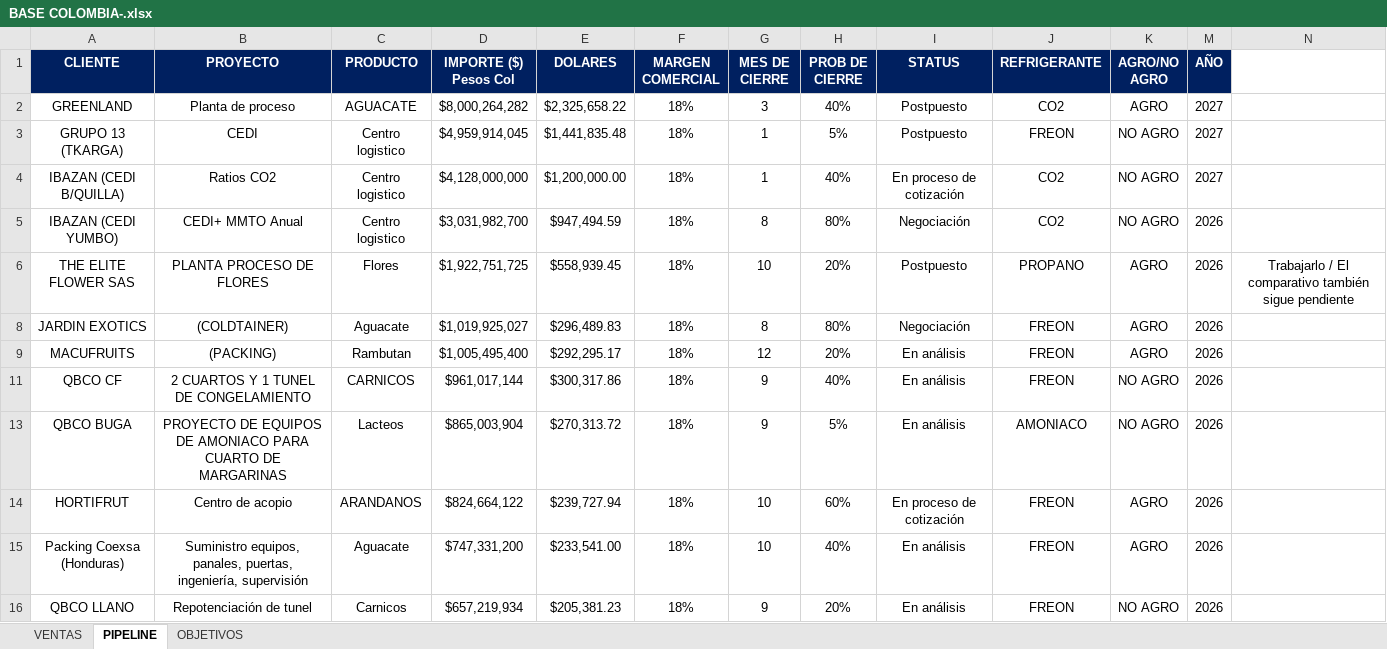
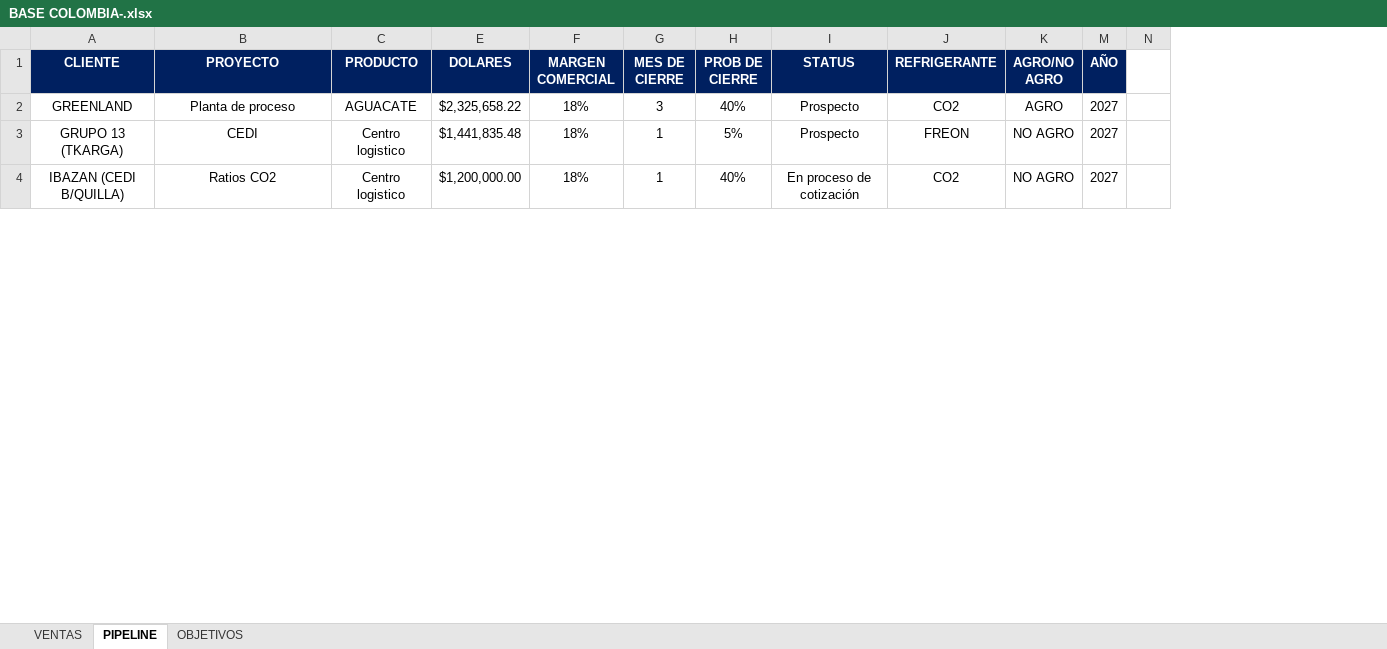
Before and after one commit to valvale5222/Directorio-Colombia, an Excel workbook: BASE COLOMBIA-.xlsx, sheet PIPELINE, drawn as a sheet; only a part is shown; values as stored, in another font and other column widths than the file's, no borders; removed rows and columns are numbered as before the commit, all else as after; the diff covers the shown part only; the diff names each change by its address in the sheet, - before the commit and + after, or states it on an @@ line.

```diff
--- a/BASE COLOMBIA-.xlsx (sheet PIPELINE)
+++ b/BASE COLOMBIA-.xlsx (sheet PIPELINE)
@@ column D (IMPORTE ($) Pesos Col) hidden, rows 2-4: $8,000,264,282 | $4,959,914,045 | $4,128,000,000 @@
-column N, empty
+column N, empty
-I2:I3 (STATUS): Postpuesto
+I2:I3 (STATUS): Prospecto
-row 5: IBAZAN (CEDI YUMBO) | CEDI+ MMTO Anual | Centro logistico | $3,031,982,700 | $947,494.59 | 18% | 8 | 80% | Negociación | CO2 | NO AGRO | 2026
-row 6: THE ELITE FLOWER SAS | PLANTA PROCESO DE FLORES | Flores | $1,922,751,725 | $558,939.45 | 18% | 10 | 20% | Postpuesto | PROPANO | AGRO | 2026 | Trabajarlo / El comparativo también sigue pendiente
-row 8: JARDIN EXOTICS | (COLDTAINER) | Aguacate | $1,019,925,027 | $296,489.83 | 18% | 8 | 80% | Negociación | FREON | AGRO | 2026
-row 9: MACUFRUITS | (PACKING) | Rambutan | $1,005,495,400 | $292,295.17 | 18% | 12 | 20% | En análisis | FREON | AGRO | 2026
-row 11: QBCO CF | 2 CUARTOS Y 1 TUNEL DE CONGELAMIENTO | CARNICOS | $961,017,144 | $300,317.86 | 18% | 9 | 40% | En análisis | FREON | NO AGRO | 2026
-row 13: QBCO BUGA | PROYECTO DE EQUIPOS DE AMONIACO PARA CUARTO DE MARGARINAS | Lacteos | $865,003,904 | $270,313.72 | 18% | 9 | 5% | En análisis | AMONIACO | NO AGRO | 2026
-row 14: HORTIFRUT | Centro de acopio | ARANDANOS | $824,664,122 | $239,727.94 | 18% | 10 | 60% | En proceso de cotización | FREON | AGRO | 2026
-row 15: Packing Coexsa (Honduras) | Suministro equipos, panales, puertas, ingeniería, supervisión | Aguacate | $747,331,200 | $233,541.00 | 18% | 10 | 40% | En análisis | FREON | AGRO | 2026
-row 16: QBCO LLANO | Repotenciación de tunel | Carnicos | $657,219,934 | $205,381.23 | 18% | 9 | 20% | En análisis | FREON | NO AGRO | 2026
```
Also changed, not shown: 5 removed rows and 2 hidden or unhidden rows elsewhere in this sheet, 3 other files.
